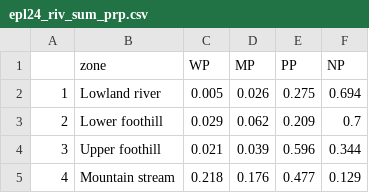
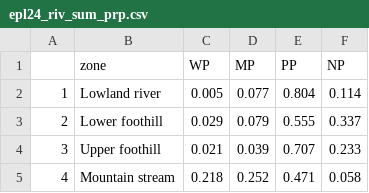
Before and after one commit to askowno/EPL_riv, a CSV file: outputs/epl24_riv_sum_prp.csv, drawn as a sheet.

```diff
--- a/outputs/epl24_riv_sum_prp.csv
+++ b/outputs/epl24_riv_sum_prp.csv
@@ -1,5 +1,5 @@
 "","zone","WP","MP","PP","NP"
-"1","Lowland river",0.005,0.026,0.275,0.694
-"2","Lower foothill",0.029,0.062,0.209,0.7
-"3","Upper foothill",0.021,0.039,0.596,0.344
-"4","Mountain stream",0.218,0.176,0.477,0.129
+"1","Lowland river",0.005,0.077,0.804,0.114
+"2","Lower foothill",0.029,0.079,0.555,0.337
+"3","Upper foothill",0.021,0.039,0.707,0.233
+"4","Mountain stream",0.218,0.252,0.471,0.058
```
Also changed, not shown: outputs/epl18_riv_sum_count.csv, outputs/epl18_riv_sum_ext.csv, 9 other files.
